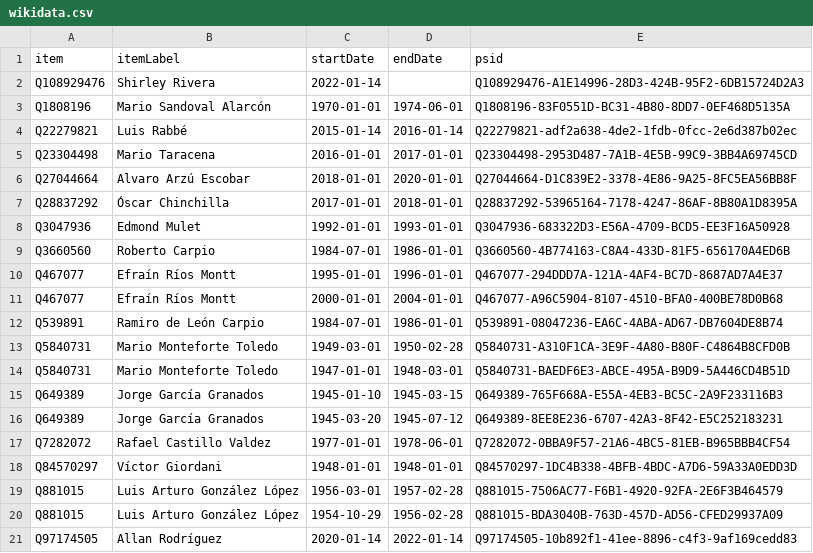
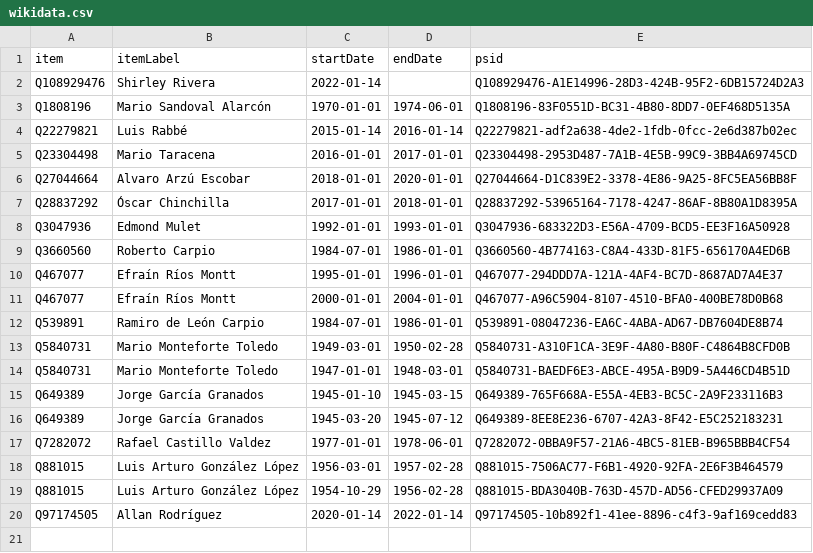
Before and after one commit to every-politician-scrapers/guatemala-ministers, a CSV file: sources/speaker-enwiki/wikidata.csv, drawn as a sheet.

Commit message:
Compare external sources to Wikidata

```diff
--- a/sources/speaker-enwiki/wikidata.csv
+++ b/sources/speaker-enwiki/wikidata.csv
@@ -17,3 +17,2 @@ Q649389,Jorge García Granados,1945-03-20,1945-07-12,Q649389-8EE8E236-6707-42A3-
 Q7282072,Rafael Castillo Valdez,1977-01-01,1978-06-01,Q7282072-0BBA9F57-21A6-4BC5-81EB-B965BBB4CF54
-Q84570297,Víctor Giordani,1948-01-01,1948-01-01,Q84570297-1DC4B338-4BFB-4BDC-A7D6-59A33A0EDD3D
 Q881015,Luis Arturo González López,1956-03-01,1957-02-28,Q881015-7506AC77-F6B1-4920-92FA-2E6F3B464579
```
Also changed, not shown: sources/official/diff.csv, sources/official/wikidata.csv, 2 other files.
